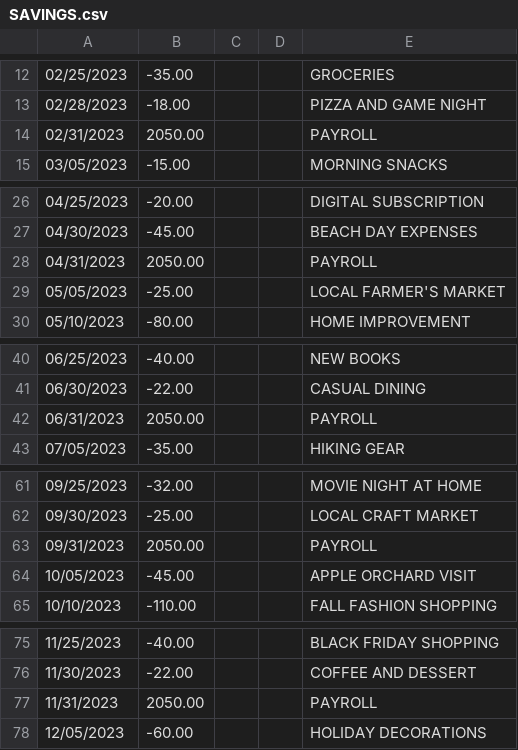
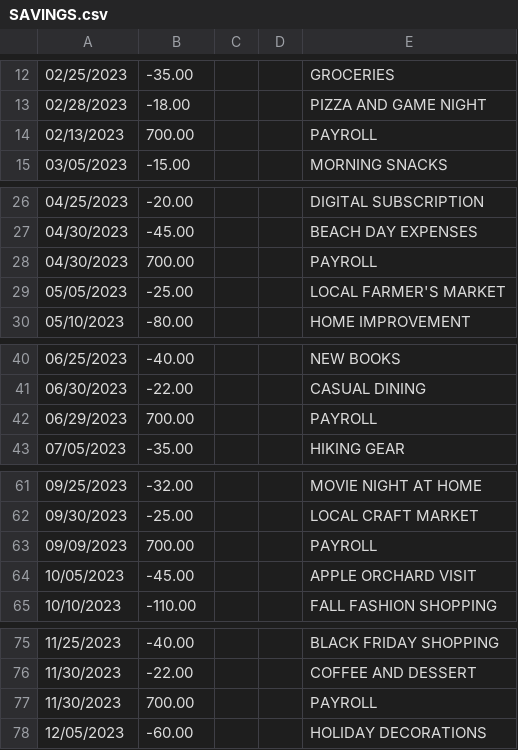
Before and after one commit to sam-wright-1/personal-finance-automation, a CSV file: lib/imports/SAVINGS.csv, drawn as a sheet; only a part is shown, gaps mark what is left out; the diff covers the shown part only.

```diff
--- a/lib/imports/SAVINGS.csv
+++ b/lib/imports/SAVINGS.csv
@@ -13,3 +13,3 @@
 "02/28/2023","-18.00","","","PIZZA AND GAME NIGHT"
-"02/31/2023","2050.00","","","PAYROLL"
+"02/13/2023","700.00","","","PAYROLL"
 "03/05/2023","-15.00","","","MORNING SNACKS"
@@ -27,3 +27,3 @@
 "04/30/2023","-45.00","","","BEACH DAY EXPENSES"
-"04/31/2023","2050.00","","","PAYROLL"
+"04/30/2023","700.00","","","PAYROLL"
 "05/05/2023","-25.00","","","LOCAL FARMER'S MARKET"
@@ -41,3 +41,3 @@
 "06/30/2023","-22.00","","","CASUAL DINING"
-"06/31/2023","2050.00","","","PAYROLL"
+"06/29/2023","700.00","","","PAYROLL"
 "07/05/2023","-35.00","","","HIKING GEAR"
@@ -62,3 +62,3 @@
 "09/30/2023","-25.00","","","LOCAL CRAFT MARKET"
-"09/31/2023","2050.00","","","PAYROLL"
+"09/09/2023","700.00","","","PAYROLL"
 "10/05/2023","-45.00","","","APPLE ORCHARD VISIT"
@@ -76,3 +76,3 @@
 "11/30/2023","-22.00","","","COFFEE AND DESSERT"
-"11/31/2023","2050.00","","","PAYROLL"
+"11/30/2023","700.00","","","PAYROLL"
 "12/05/2023","-60.00","","","HOLIDAY DECORATIONS"
```
Also changed, not shown: 6 edited cells elsewhere in this file, lib/imports/CHECKING.csv, 4 other files.
